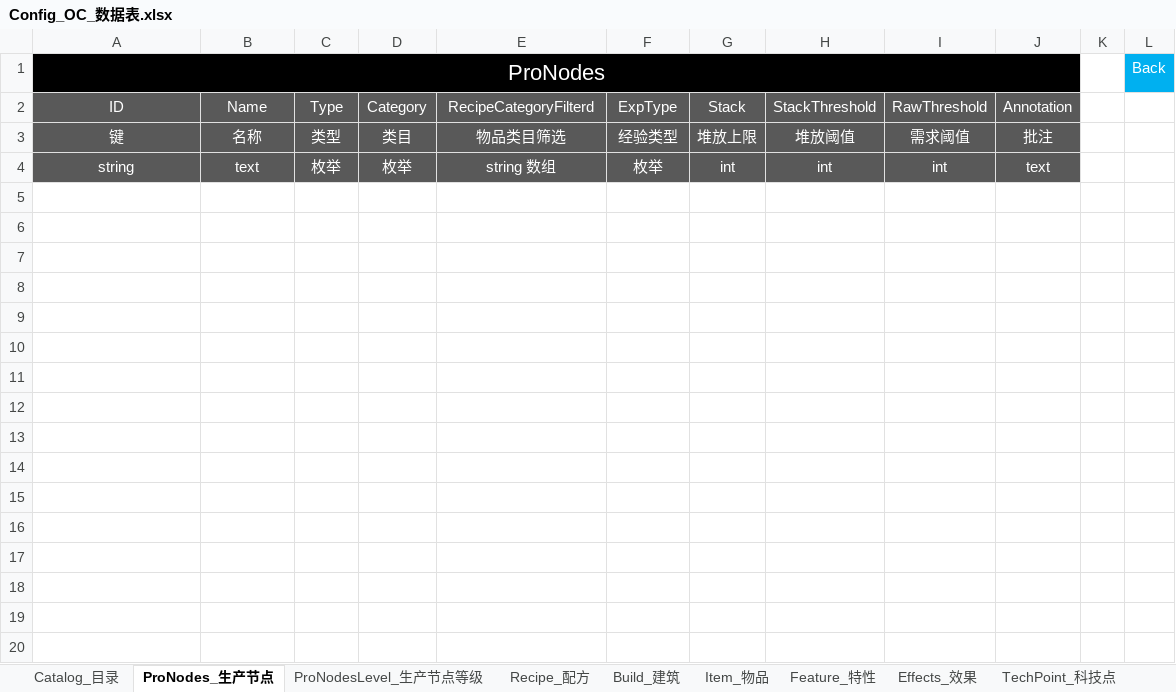
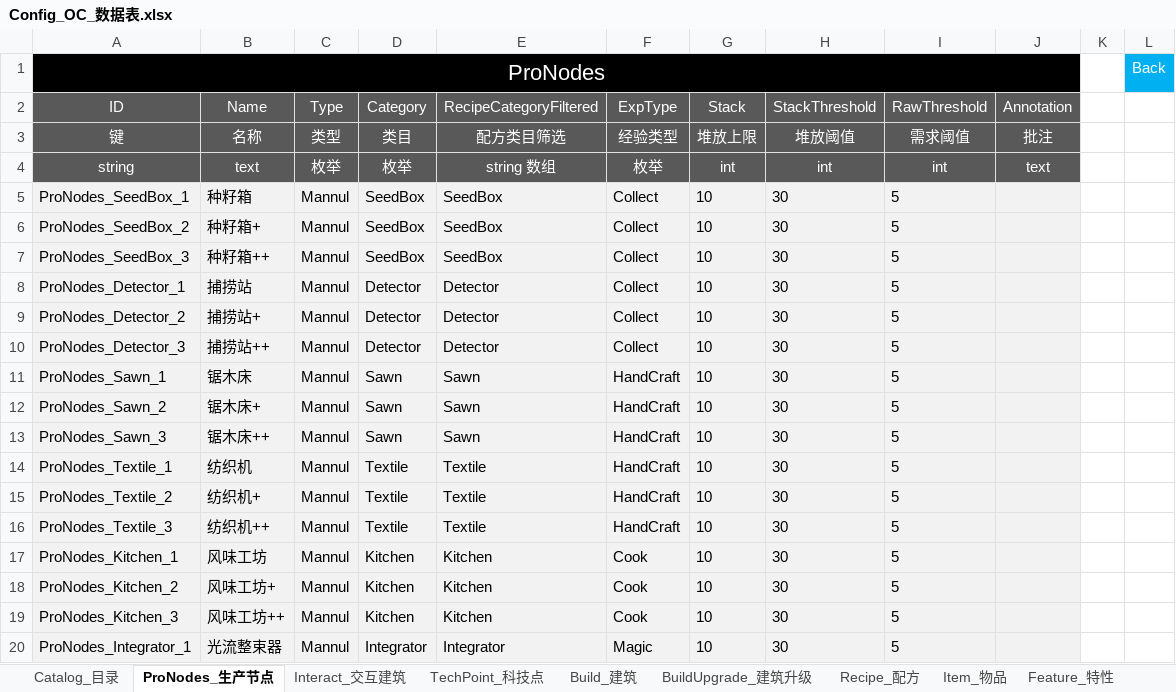
Before and after one commit to ssh555/ProjectOC, an Excel workbook: ExternProject/_EXE/DataToBinary/DataTable/Config_OC_数据表.xlsx, sheet ProNodes_生产节点, drawn as a sheet; only a part is shown; values as stored, in another font and other column widths than the file's, no borders; the diff covers the shown part only; the diff names each change by its address in the sheet, - before the commit and + after, or states it on an @@ line.

```diff
--- a/ExternProject/_EXE/DataToBinary/DataTable/Config_OC_数据表.xlsx (sheet ProNodes_生产节点)
+++ b/ExternProject/_EXE/DataToBinary/DataTable/Config_OC_数据表.xlsx (sheet ProNodes_生产节点)
-sheet tab: ProNodesLevel_生产节点等级
+sheet tab: Interact_交互建筑
+sheet tab: BuildUpgrade_建筑升级
@@ sheet tab order changed: Catalog_目录 | ProNodes_生产节点 | Interact_交互建筑 | TechPoint_科技点 | Build_建筑 | BuildUpgrade_建筑升级 | Recipe_配方 | Item_物品 | Feature_特性 @@
-E2: RecipeCategoryFilterd
+E2: RecipeCategoryFiltered
-E3 (RecipeCategoryFiltered): 物品类目筛选
+E3 (RecipeCategoryFiltered): 配方类目筛选
+row 5: ProNodes_SeedBox_1 | 种籽箱 | Mannul | SeedBox | SeedBox | Collect | 10 | 30 | 5
+row 6: ProNodes_SeedBox_2 | 种籽箱+ | Mannul | SeedBox | SeedBox | Collect | 10 | 30 | 5
+row 7: ProNodes_SeedBox_3 | 种籽箱++ | Mannul | SeedBox | SeedBox | Collect | 10 | 30 | 5
+row 8: ProNodes_Detector_1 | 捕捞站 | Mannul | Detector | Detector | Collect | 10 | 30 | 5
+row 9: ProNodes_Detector_2 | 捕捞站+ | Mannul | Detector | Detector | Collect | 10 | 30 | 5
+row 10: ProNodes_Detector_3 | 捕捞站++ | Mannul | Detector | Detector | Collect | 10 | 30 | 5
+row 11: ProNodes_Sawn_1 | 锯木床 | Mannul | Sawn | Sawn | HandCraft | 10 | 30 | 5
+row 12: ProNodes_Sawn_2 | 锯木床+ | Mannul | Sawn | Sawn | HandCraft | 10 | 30 | 5
+row 13: ProNodes_Sawn_3 | 锯木床++ | Mannul | Sawn | Sawn | HandCraft | 10 | 30 | 5
+row 14: ProNodes_Textile_1 | 纺织机 | Mannul | Textile | Textile | HandCraft | 10 | 30 | 5
+row 15: ProNodes_Textile_2 | 纺织机+ | Mannul | Textile | Textile | HandCraft | 10 | 30 | 5
+row 16: ProNodes_Textile_3 | 纺织机++ | Mannul | Textile | Textile | HandCraft | 10 | 30 | 5
+row 17: ProNodes_Kitchen_1 | 风味工坊 | Mannul | Kitchen | Kitchen | Cook | 10 | 30 | 5
+row 18: ProNodes_Kitchen_2 | 风味工坊+ | Mannul | Kitchen | Kitchen | Cook | 10 | 30 | 5
+row 19: ProNodes_Kitchen_3 | 风味工坊++ | Mannul | Kitchen | Kitchen | Cook | 10 | 30 | 5
+row 20: ProNodes_Integrator_1 | 光流整束器 | Mannul | Integrator | Integrator | Magic | 10 | 30 | 5
```
Also changed, not shown: 21 added rows elsewhere in this sheet, sheet Build_建筑, sheet TechPoint_科技点, sheet Recipe_配方, sheet Item_物品, sheet Effects_效果, sheet Feature_特性, 1 more sheet, 17 other files.
